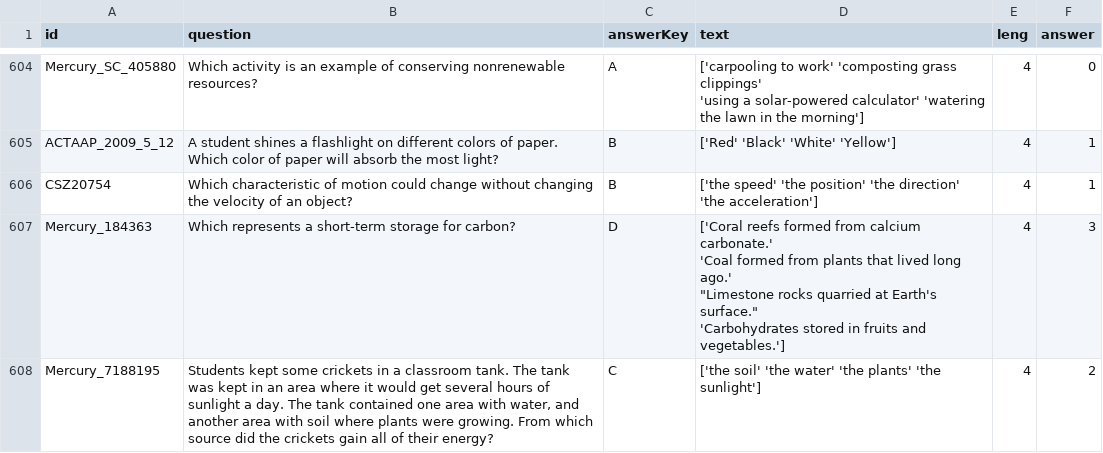
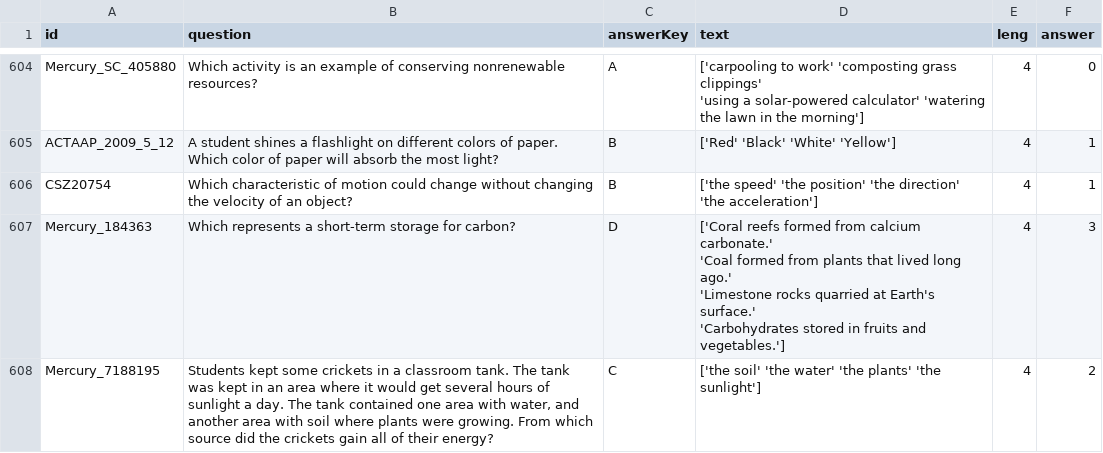
Before and after one commit to LabARSS/question-complextiy-estimation, a TSV file: data/arc_ch_test.tsv, drawn as a sheet; only a part is shown, gaps mark what is left out; the diff covers the shown part only.

```diff
--- a/data/arc_ch_test.tsv
+++ b/data/arc_ch_test.tsv
@@ -1481,6 +1481,6 @@ ACTAAP_2009_5_12	A student shines a flashlight on different colors of paper. Whi
 CSZ20754	Which characteristic of motion could change without changing the velocity of an object?	B	['the speed' 'the position' 'the direction' 'the acceleration']	4	1
-Mercury_184363	Which represents a short-term storage for carbon?	D	"['Coral reefs formed from calcium carbonate.'
- 'Coal formed from plants that lived long ago.'
- ""Limestone rocks quarried at Earth's surface.""
- 'Carbohydrates stored in fruits and vegetables.']"	4	3
+Mercury_184363	Which represents a short-term storage for carbon?	D	"['Coral reefs formed from calcium carbonate.'
+ 'Coal formed from plants that lived long ago.'
+ 'Limestone rocks quarried at Earth's surface.'
+ 'Carbohydrates stored in fruits and vegetables.']"	4	3
 Mercury_7188195	Students kept some crickets in a classroom tank. The tank was kept in an area where it would get several hours of sunlight a day. The tank contained one area with water, and another area with soil where plants were growing. From which source did the crickets gain all of their energy?	C	['the soil' 'the water' 'the plants' 'the sunlight']	4	2
```
Also changed, not shown: 32 edited cells elsewhere in this file, data/arc_ch_validation.tsv, 4 other files.
